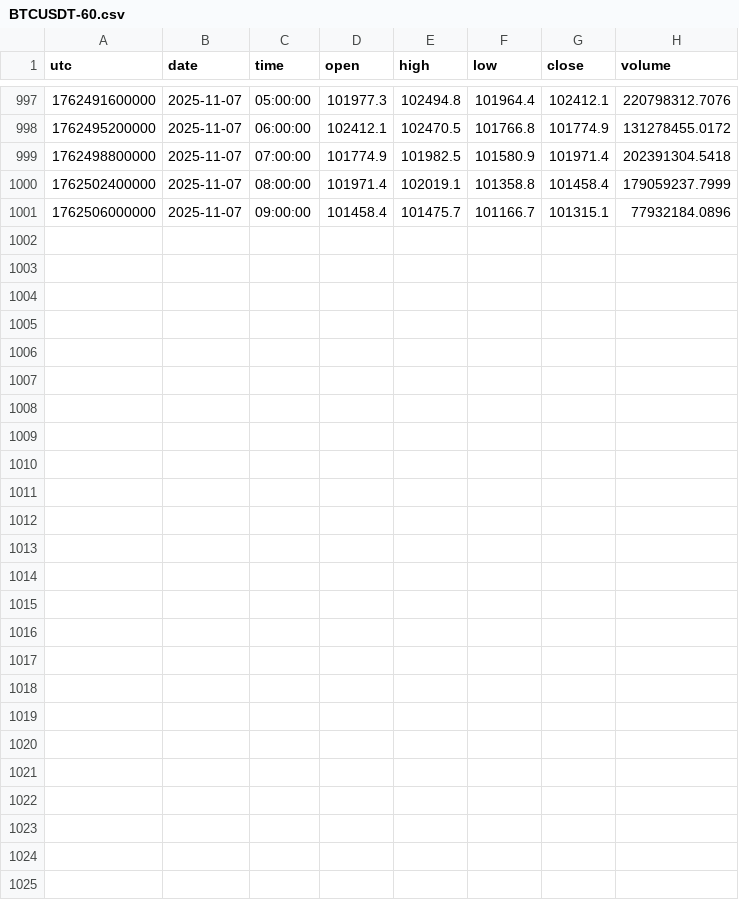
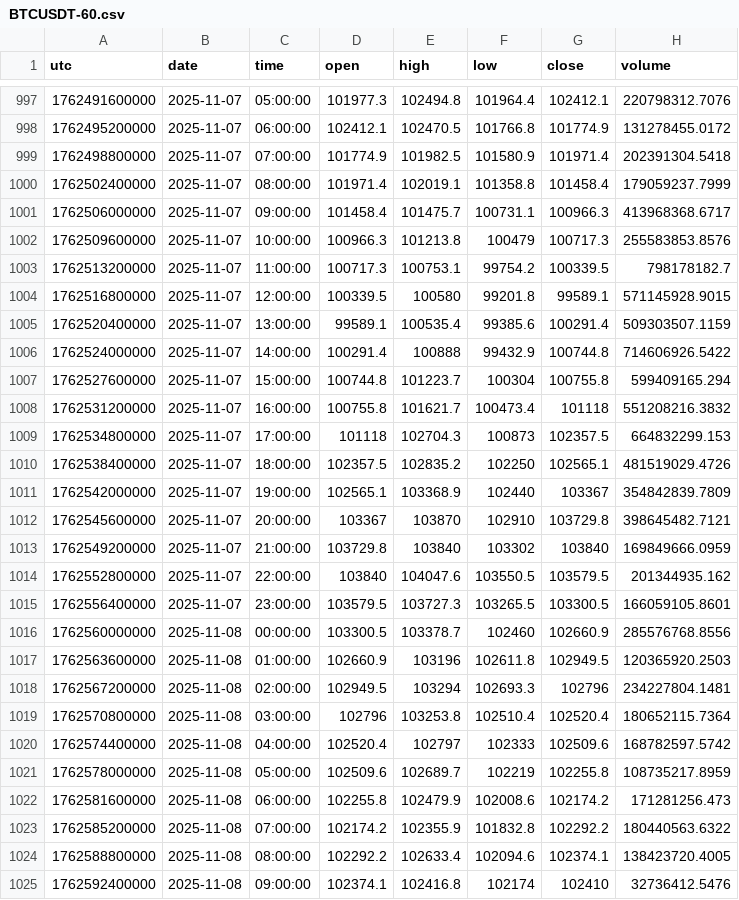
Before and after one commit to dynamicmemory/latent, a CSV file: data/BTCUSDT-60.csv, drawn as a sheet; only a part is shown, gaps mark what is left out.

```diff
--- a/data/BTCUSDT-60.csv
+++ b/data/BTCUSDT-60.csv
@@ -1000,2 +1000,26 @@ utc,date,time,open,high,low,close,volume
 1762502400000,2025-11-07,08:00:00,101971.4,102019.1,101358.8,101458.4,179059237.7999
-1762506000000,2025-11-07,09:00:00,101458.4,101475.7,101166.7,101315.1,77932184.0896
+1762506000000,2025-11-07,09:00:00,101458.4,101475.7,100731.1,100966.3,413968368.6717
+1762509600000,2025-11-07,10:00:00,100966.3,101213.8,100479,100717.3,255583853.8576
+1762513200000,2025-11-07,11:00:00,100717.3,100753.1,99754.2,100339.5,798178182.7
+1762516800000,2025-11-07,12:00:00,100339.5,100580,99201.8,99589.1,571145928.9015
+1762520400000,2025-11-07,13:00:00,99589.1,100535.4,99385.6,100291.4,509303507.1159
+1762524000000,2025-11-07,14:00:00,100291.4,100888,99432.9,100744.8,714606926.5422
+1762527600000,2025-11-07,15:00:00,100744.8,101223.7,100304,100755.8,599409165.294
+1762531200000,2025-11-07,16:00:00,100755.8,101621.7,100473.4,101118,551208216.3832
+1762534800000,2025-11-07,17:00:00,101118,102704.3,100873,102357.5,664832299.153
+1762538400000,2025-11-07,18:00:00,102357.5,102835.2,102250,102565.1,481519029.4726
+1762542000000,2025-11-07,19:00:00,102565.1,103368.9,102440,103367,354842839.7809
+1762545600000,2025-11-07,20:00:00,103367,103870,102910,103729.8,398645482.7121
+1762549200000,2025-11-07,21:00:00,103729.8,103840,103302,103840,169849666.0959
+1762552800000,2025-11-07,22:00:00,103840,104047.6,103550.5,103579.5,201344935.162
+1762556400000,2025-11-07,23:00:00,103579.5,103727.3,103265.5,103300.5,166059105.8601
+1762560000000,2025-11-08,00:00:00,103300.5,103378.7,102460,102660.9,285576768.8556
+1762563600000,2025-11-08,01:00:00,102660.9,103196,102611.8,102949.5,120365920.2503
+1762567200000,2025-11-08,02:00:00,102949.5,103294,102693.3,102796,234227804.1481
+1762570800000,2025-11-08,03:00:00,102796,103253.8,102510.4,102520.4,180652115.7364
+1762574400000,2025-11-08,04:00:00,102520.4,102797,102333,102509.6,168782597.5742
+1762578000000,2025-11-08,05:00:00,102509.6,102689.7,102219,102255.8,108735217.8959
+1762581600000,2025-11-08,06:00:00,102255.8,102479.9,102008.6,102174.2,171281256.473
+1762585200000,2025-11-08,07:00:00,102174.2,102355.9,101832.8,102292.2,180440563.6322
+1762588800000,2025-11-08,08:00:00,102292.2,102633.4,102094.6,102374.1,138423720.4005
+1762592400000,2025-11-08,09:00:00,102374.1,102416.8,102174,102410,32736412.5476
```
Also changed, not shown: data/BTCUSDT-240.csv, data/BTCUSDT-D.csv, 7 other files.
